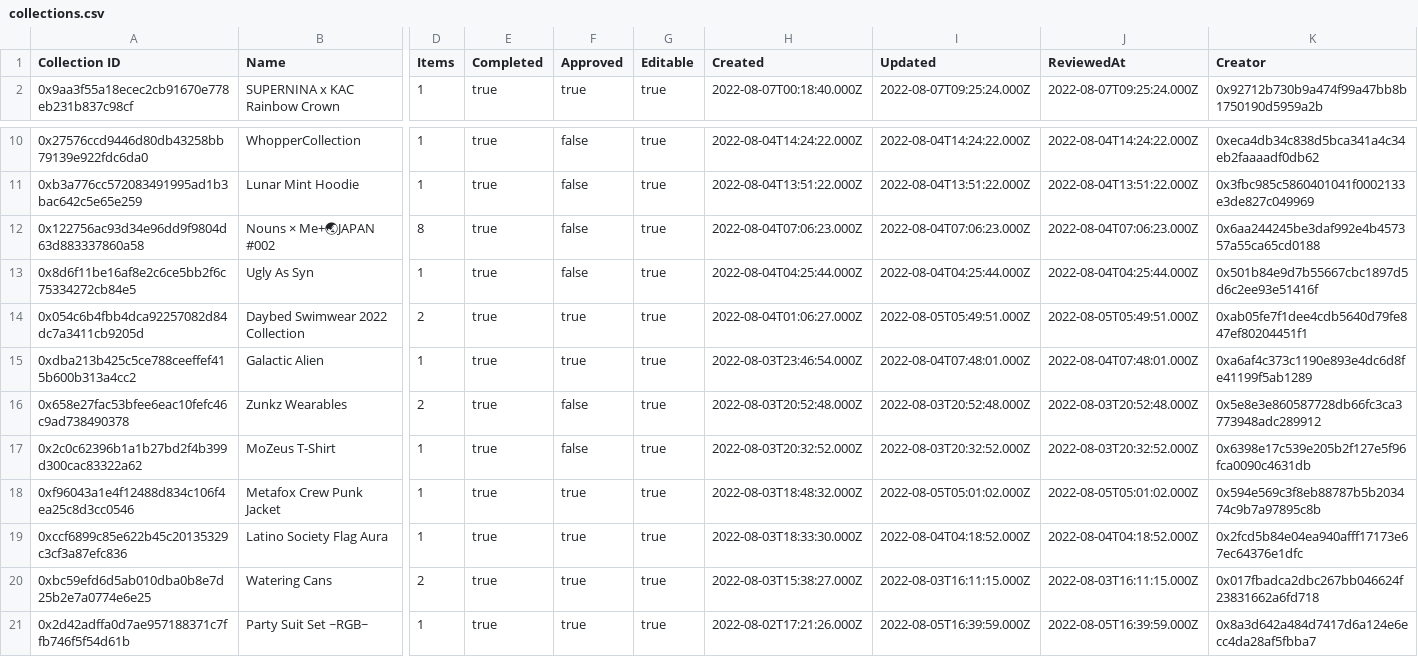
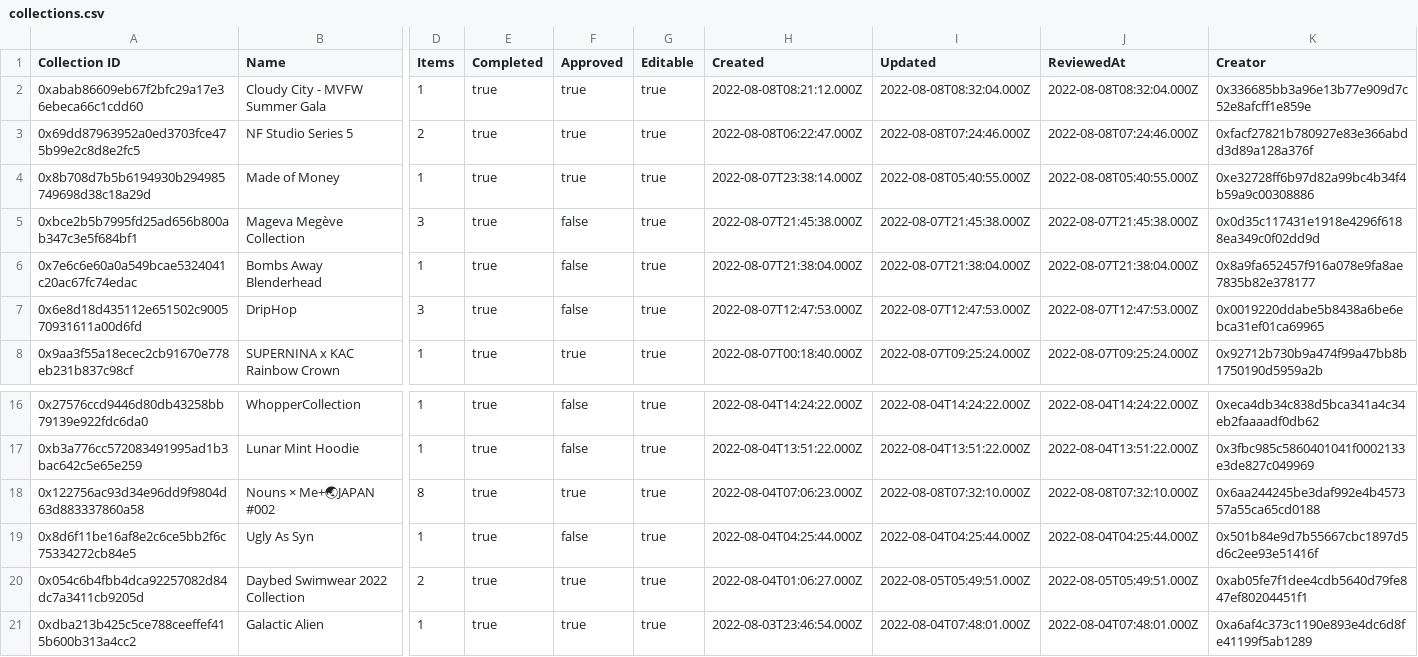
Before and after one commit to ncomerci/transparency, a CSV file: collections.csv, drawn as a sheet; only a part is shown, gaps mark what is left out; the shorter side is filled out with more unchanged rows; addresses are those after the commit; rows hold the shown columns only; the diff names each change by its address in the sheet, - before the commit and + after, or states it on an @@ line.

```diff
--- a/collections.csv
+++ b/collections.csv
+row 2: 0xabab86609eb67f2bfc29a17e36ebeca66c1cdd60 | Cloudy City - MVFW Summer Gala | 1 | true | true | true | 2022-08-08T08:21:12.000Z | 2022-08-08T08:32:04.000Z | 2022-08-08T08:32:04.000Z | 0x336685bb3a96e13b77e909d7c52e8afcff1e859e
+row 3: 0x69dd87963952a0ed3703fce475b99e2c8d8e2fc5 | NF Studio Series 5 | 2 | true | true | true | 2022-08-08T06:22:47.000Z | 2022-08-08T07:24:46.000Z | 2022-08-08T07:24:46.000Z | 0xfacf27821b780927e83e366abdd3d89a128a376f
+row 4: 0x8b708d7b5b6194930b294985749698d38c18a29d | Made of Money | 1 | true | true | true | 2022-08-07T23:38:14.000Z | 2022-08-08T05:40:55.000Z | 2022-08-08T05:40:55.000Z | 0xe32728ff6b97d82a99bc4b34f4b59a9c00308886
+row 5: 0xbce2b5b7995fd25ad656b800ab347c3e5f684bf1 | Mageva Megève Collection | 3 | true | false | true | 2022-08-07T21:45:38.000Z | 2022-08-07T21:45:38.000Z | 2022-08-07T21:45:38.000Z | 0x0d35c117431e1918e4296f6188ea349c0f02dd9d
+row 6: 0x7e6c6e60a0a549bcae5324041c20ac67fc74edac | Bombs Away Blenderhead | 1 | true | false | true | 2022-08-07T21:38:04.000Z | 2022-08-07T21:38:04.000Z | 2022-08-07T21:38:04.000Z | 0x8a9fa652457f916a078e9fa8ae7835b82e378177
+row 7: 0x6e8d18d435112e651502c900570931611a00d6fd | DripHop | 3 | true | false | true | 2022-08-07T12:47:53.000Z | 2022-08-07T12:47:53.000Z | 2022-08-07T12:47:53.000Z | 0x0019220ddabe5b8438a6be6ebca31ef01ca69965
-F18 (Approved): false
+F18 (Approved): true
-I18 (Updated): 2022-08-04T07:06:23.000Z
+I18 (Updated): 2022-08-08T07:32:10.000Z
-J18 (ReviewedAt): 2022-08-04T07:06:23.000Z
+J18 (ReviewedAt): 2022-08-08T07:32:10.000Z
```
Also changed, not shown: balances.csv, curations.csv, 16 other files.
